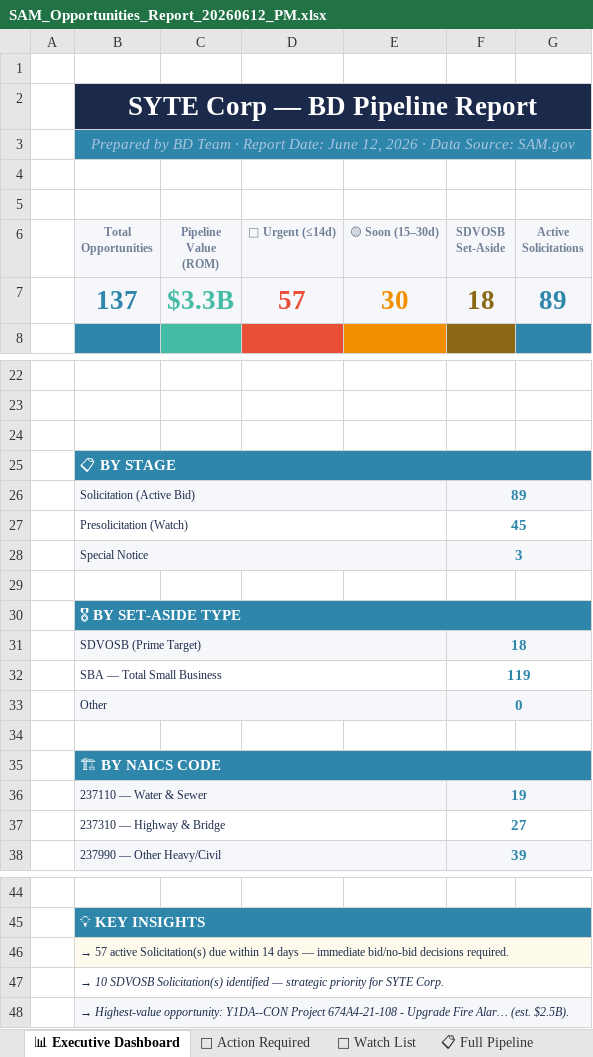
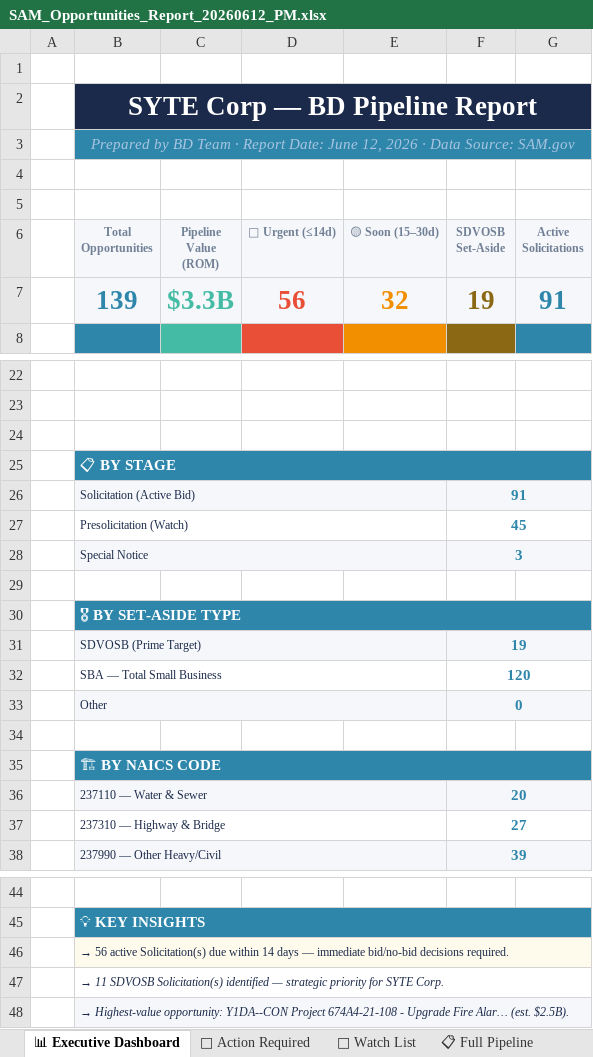
Before and after one commit to juliaopenclaw2026/syte-bd-pipeline, an Excel workbook: SAM_Opportunities_Report_20260612_PM.xlsx, sheet 📊 Executive Dashboard, drawn as a sheet; only a part is shown, gaps mark what is left out; values as stored, in another font and other column widths than the file's, no borders; removed rows and columns are numbered as before the commit, all else as after; the diff names each change by its address in the sheet, - before the commit and + after, or states it on an @@ line.

```diff
--- a/SAM_Opportunities_Report_20260612_PM.xlsx (sheet 📊 Executive Dashboard)
+++ b/SAM_Opportunities_Report_20260612_PM.xlsx (sheet 📊 Executive Dashboard)
-row 7:  | 137 | $3.3B | 57 | 30 | 18 | 89
+row 7:  | 139 | $3.3B | 56 | 32 | 19 | 91
-F26 (SDVOSB Set-Aside): 89
+F26 (SDVOSB Set-Aside): 91
-F31 (SDVOSB Set-Aside): 18
+F31 (SDVOSB Set-Aside): 19
-F32 (SDVOSB Set-Aside): 119
+F32 (SDVOSB Set-Aside): 120
-F36 (SDVOSB Set-Aside): 19
+F36 (SDVOSB Set-Aside): 20
-B46 (Total Opportunities): → 57 active Solicitation(s)…
+B46 (Total Opportunities): → 56 active Solicitation(s)…
-B47 (Total Opportunities): → 10 SDVOSB Solicitation(s)…
+B47 (Total Opportunities): → 11 SDVOSB Solicitation(s)…
```
Also changed, not shown: sheet 🔴 Action Required, sheet 🔧 Specialty Pipeline, sheet 📋 Full Pipeline, 4 other files.
